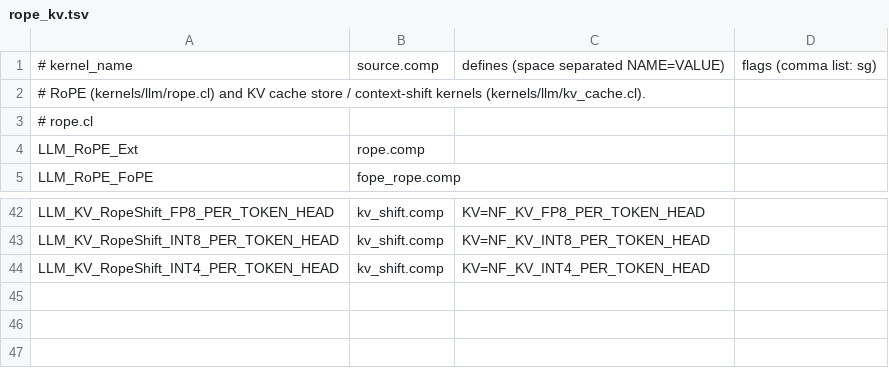
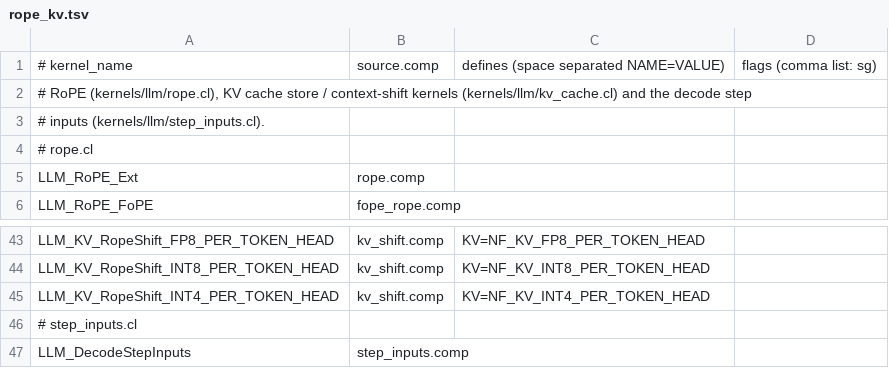
Before and after one commit to EonMux/NeuralFree, a TSV file: src/main/resources/shaders/llm/variants/rope_kv.tsv, drawn as a sheet; only a part is shown, gaps mark what is left out.

```diff
--- a/src/main/resources/shaders/llm/variants/rope_kv.tsv
+++ b/src/main/resources/shaders/llm/variants/rope_kv.tsv
@@ -1,3 +1,4 @@
 # kernel_name	source.comp	defines (space separated NAME=VALUE)	flags (comma list: sg)
-# RoPE (kernels/llm/rope.cl) and KV cache store / context-shift kernels (kernels/llm/kv_cache.cl).
+# RoPE (kernels/llm/rope.cl), KV cache store / context-shift kernels (kernels/llm/kv_cache.cl) and the decode step
+# inputs (kernels/llm/step_inputs.cl).
 # rope.cl
@@ -44 +45,3 @@ LLM_KV_RopeShift_INT8_PER_TOKEN_HEAD	kv_shift.comp	KV=NF_KV_INT8_PER_TOKEN_HEAD
 LLM_KV_RopeShift_INT4_PER_TOKEN_HEAD	kv_shift.comp	KV=NF_KV_INT4_PER_TOKEN_HEAD
+# step_inputs.cl
+LLM_DecodeStepInputs	step_inputs.comp
```
Also changed, not shown: src/main/resources/shaders/llm/variants/flash_attn.tsv, src/main/resources/shaders/llm/variants/norm_sampling_eltwise.tsv, 48 other files.
